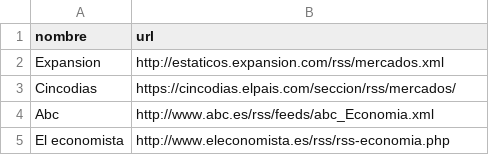
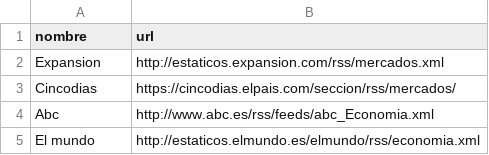
Before and after one commit to lmediavilla/TFG, a CSV file: rss.csv, drawn as a sheet; removed rows and columns are numbered as before the commit, all else as after; the diff names each change by its address in the sheet, - before the commit and + after, or states it on an @@ line.

```diff
--- a/rss.csv
+++ b/rss.csv
-row 5: El economista | http://www.eleconomista.es/rss/rss-economia.php
+row 5: El mundo | http://estaticos.elmundo.es/elmundo/rss/economia.xml
```
Also changed, not shown: 8 other files.
